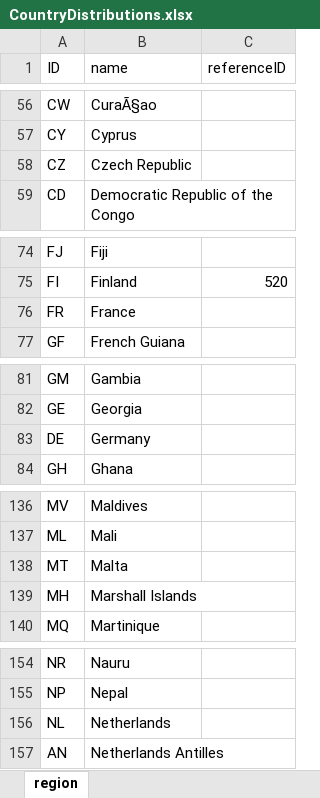
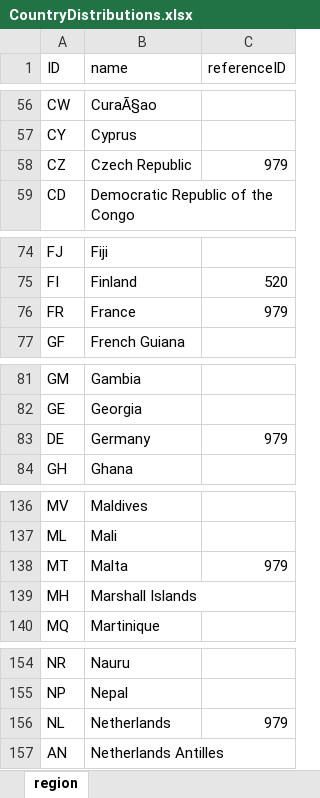
Before and after one commit to dhobern/pterophoroidea, an Excel workbook: CountryDistributions.xlsx, sheet region, drawn as a sheet; only a part is shown, gaps mark what is left out; values as stored, in another font and other column widths than the file's, no borders; the diff covers the shown part only; the diff names each change by its address in the sheet, - before the commit and + after, or states it on an @@ line.

Commit message:
Correct reference to Karsholt & Razowski

```diff
--- a/CountryDistributions.xlsx (sheet region)
+++ b/CountryDistributions.xlsx (sheet region)
-C58 (referenceID): (empty)
+C58 (referenceID): 979
-C76 (referenceID): (empty)
+C76 (referenceID): 979
-C83 (referenceID): (empty)
+C83 (referenceID): 979
-C138 (referenceID): (empty)
+C138 (referenceID): 979
-C156 (referenceID): (empty)
+C156 (referenceID): 979
```
Also changed, not shown: 11 edited cells elsewhere in this sheet, 1 other file.
